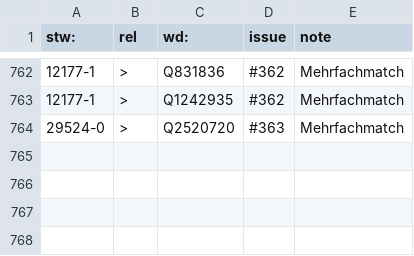
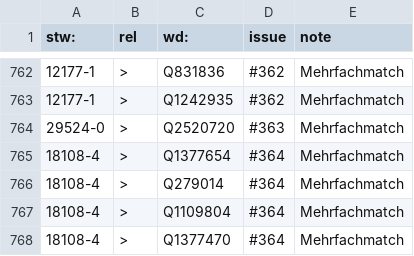
Before and after one commit to zbw/stw-mappings, a CSV file: var/wikidata/exception.add.csv, drawn as a sheet; only a part is shown, gaps mark what is left out; the diff names each change by its address in the sheet, - before the commit and + after, or states it on an @@ line.

Commit message:
Update exception.add.csv

```diff
--- a/var/wikidata/exception.add.csv
+++ b/var/wikidata/exception.add.csv
+row 765: 18108-4 | > | Q1377654 | #364 | Mehrfachmatch
+row 766: 18108-4 | > | Q279014 | #364 | Mehrfachmatch
+row 767: 18108-4 | > | Q1109804 | #364 | Mehrfachmatch
+row 768: 18108-4 | > | Q1377470 | #364 | Mehrfachmatch
```
